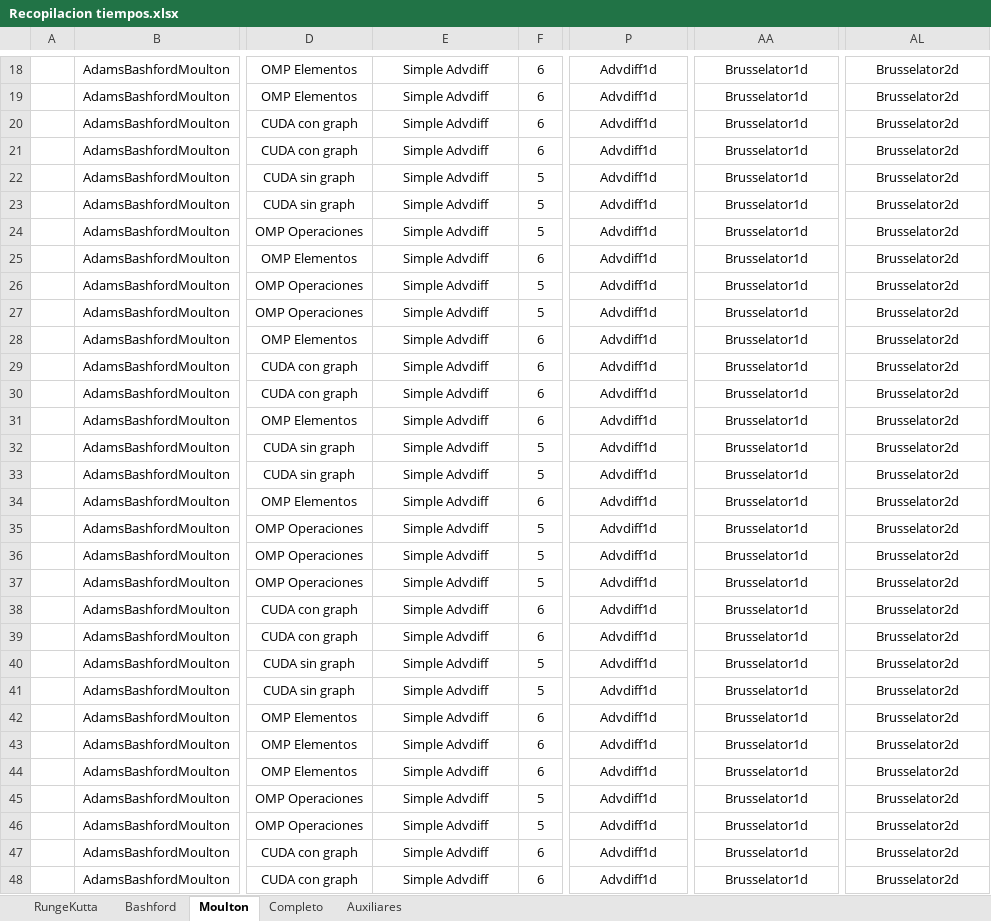
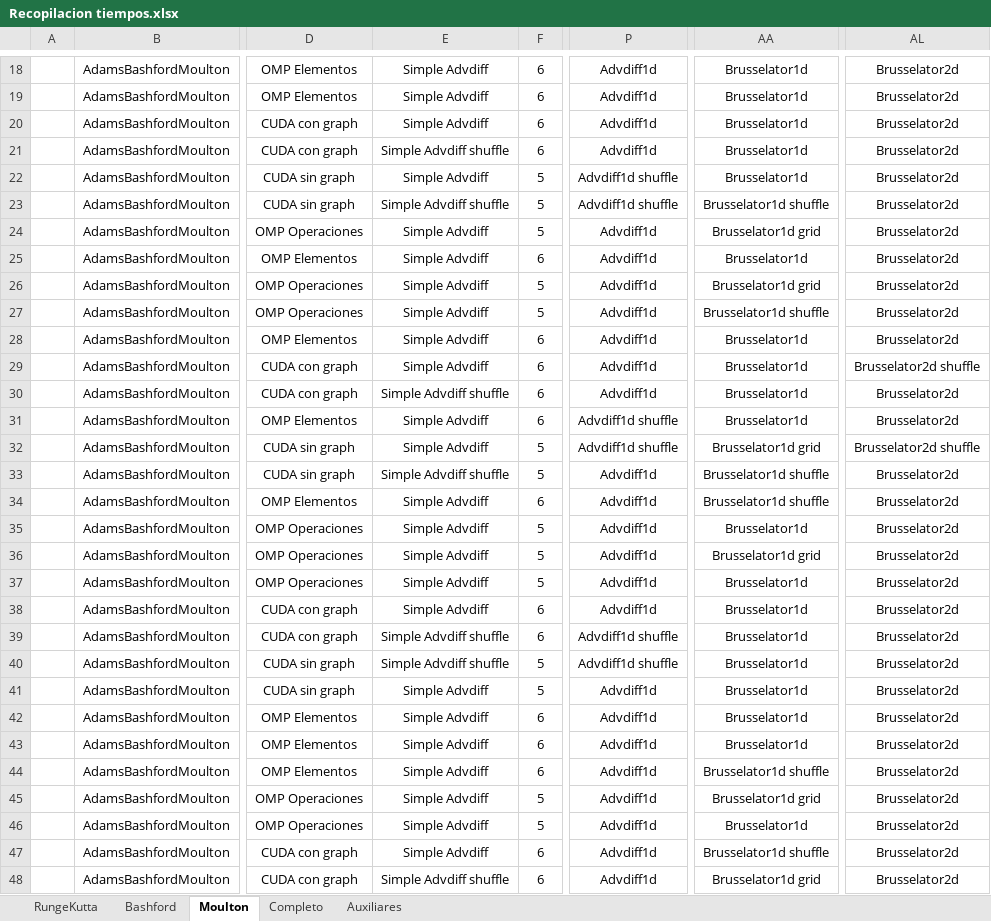
Before and after one commit to PepeNavarro7/TFG, an Excel workbook: Memoria/library/Recopilacion tiempos.xlsx, sheet Moulton, drawn as a sheet; only a part is shown, gaps mark what is left out; values as stored, in another font and other column widths than the file's, no borders; table styles not drawn; the diff covers the shown part only; the diff names each change by its address in the sheet, - before the commit and + after, or states it on an @@ line.

```diff
--- a/Memoria/library/Recopilacion tiempos.xlsx (sheet Moulton)
+++ b/Memoria/library/Recopilacion tiempos.xlsx (sheet Moulton)
-E21: Simple Advdiff
+E21: Simple Advdiff shuffle
-P22:P23: Advdiff1d
+P22:P23: Advdiff1d shuffle
-E23: Simple Advdiff
+E23: Simple Advdiff shuffle
-AA23: Brusselator1d
+AA23: Brusselator1d shuffle
-AA24: Brusselator1d
+AA24: Brusselator1d grid
-AA26: Brusselator1d
+AA26: Brusselator1d grid
-AA27: Brusselator1d
+AA27: Brusselator1d shuffle
-AL29: Brusselator2d
+AL29: Brusselator2d shuffle
-E30: Simple Advdiff
+E30: Simple Advdiff shuffle
-P31:P32: Advdiff1d
+P31:P32: Advdiff1d shuffle
-AA32: Brusselator1d
+AA32: Brusselator1d grid
-AL32: Brusselator2d
+AL32: Brusselator2d shuffle
-E33: Simple Advdiff
+E33: Simple Advdiff shuffle
-AA33:AA34: Brusselator1d
+AA33:AA34: Brusselator1d shuffle
-AA36: Brusselator1d
+AA36: Brusselator1d grid
-E39:E40: Simple Advdiff
+E39:E40: Simple Advdiff shuffle
-P39:P40: Advdiff1d
+P39:P40: Advdiff1d shuffle
-AA44: Brusselator1d
+AA44: Brusselator1d shuffle
-AA45: Brusselator1d
+AA45: Brusselator1d grid
-AA47: Brusselator1d
+AA47: Brusselator1d shuffle
-E48: Simple Advdiff
+E48: Simple Advdiff shuffle
-AA48: Brusselator1d
+AA48: Brusselator1d grid
```
Also changed, not shown: 29 edited cells elsewhere in this sheet, sheet Completo, sheet Bashford, sheet RungeKutta, sheet Auxiliares.
